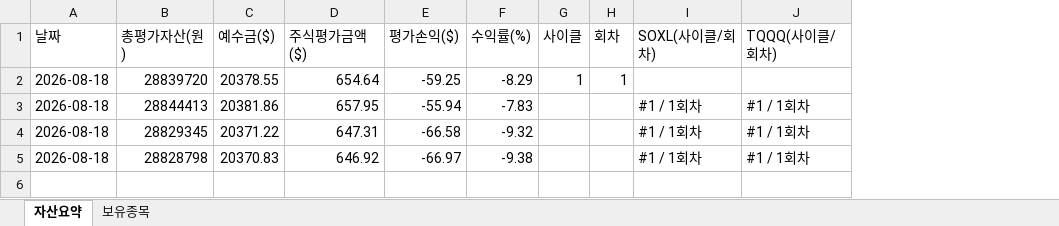
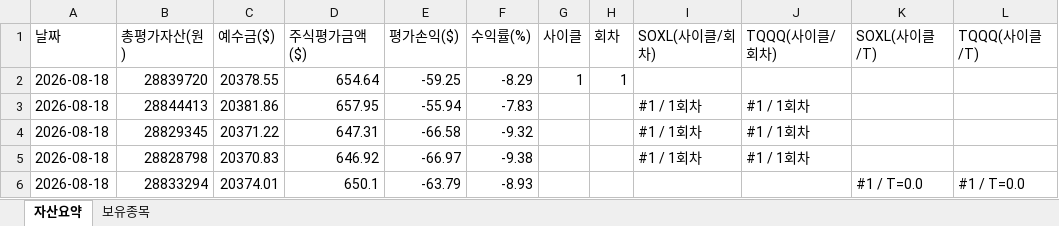
Before and after one commit to omhdydy-source/stock, an Excel workbook: stock_portfolio_log.xlsx, sheet 자산요약, drawn as a sheet; values as stored, in another font and other column widths than the file's, no borders; charts and pictures not drawn; the diff names each change by its address in the sheet, - before the commit and + after, or states it on an @@ line.

```diff
--- a/stock_portfolio_log.xlsx (sheet 자산요약)
+++ b/stock_portfolio_log.xlsx (sheet 자산요약)
+column K (SOXL(사이클/T)), empty
+column L (TQQQ(사이클/T)), empty
+row 6: 2026-08-18 | 28833294 | 20374.01 | 650.1 | -63.79 | -8.93 |  |  |  |  | #1 / T=0.0 | #1 / T=0.0
```
Also changed, not shown: sheet 보유종목, charts or pictures, 2 other files.
